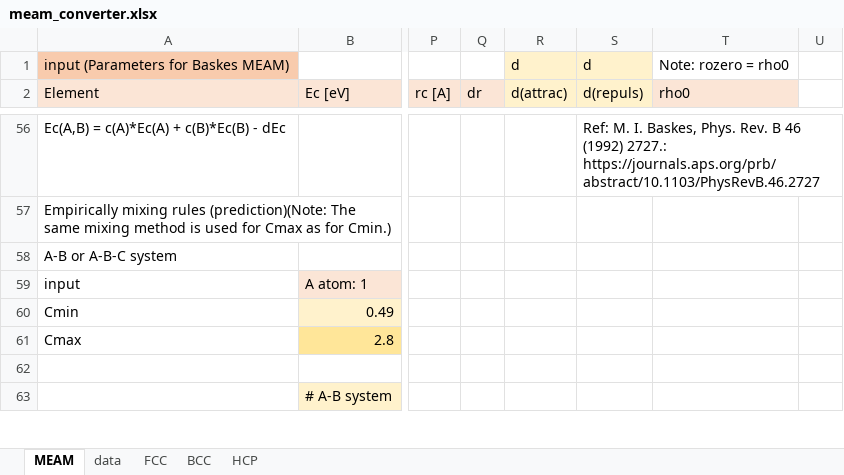
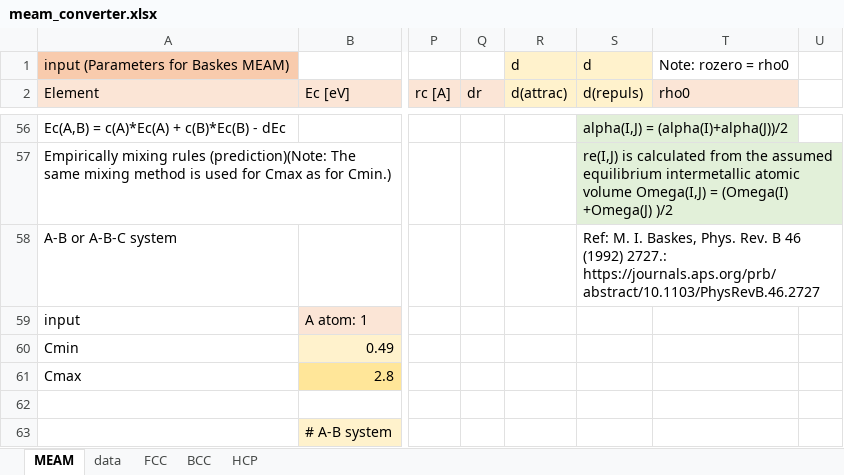
Before and after one commit to by-student-2017/lammps_education_metal_win, an Excel workbook: potentials/meam/meam_converter.xlsx, sheet MEAM, drawn as a sheet; only a part is shown, gaps mark what is left out; values as stored, in another font and other column widths than the file's, no borders; the diff covers the shown part only; the diff names each change by its address in the sheet, - before the commit and + after, or states it on an @@ line.

```diff
--- a/potentials/meam/meam_converter.xlsx (sheet MEAM)
+++ b/potentials/meam/meam_converter.xlsx (sheet MEAM)
-S56 (d(repuls)): Ref: M. I. Baskes, Phys. Rev. B 46 (1992) 2727.: https://journals.aps.org/prb/abstract/10.1103/PhysRevB.46.2727
+S56 (d(repuls)): alpha(I,J) = (alpha(I)+alpha(J))/2
-S56:S57 fill: none
+S56:S57 fill: #E2F0D9
-S57 (d(repuls)): (empty)
+S57 (d(repuls)): re(I,J) is calculated from the assumed equilibrium intermetallic atomic volume Omega(I,J) = (Omega(I) +Omega(J) )/2
-S58 (d(repuls)): (empty)
+S58 (d(repuls)): Ref: M. I. Baskes, Phys. Rev. B 46 (1992) 2727.: https://journals.aps.org/prb/abstract/10.1103/PhysRevB.46.2727
```
Also changed, not shown: 2 added rows, 2 removed rows, 51 edited cells and cell formats elsewhere in this sheet, formulas that keep their value.
